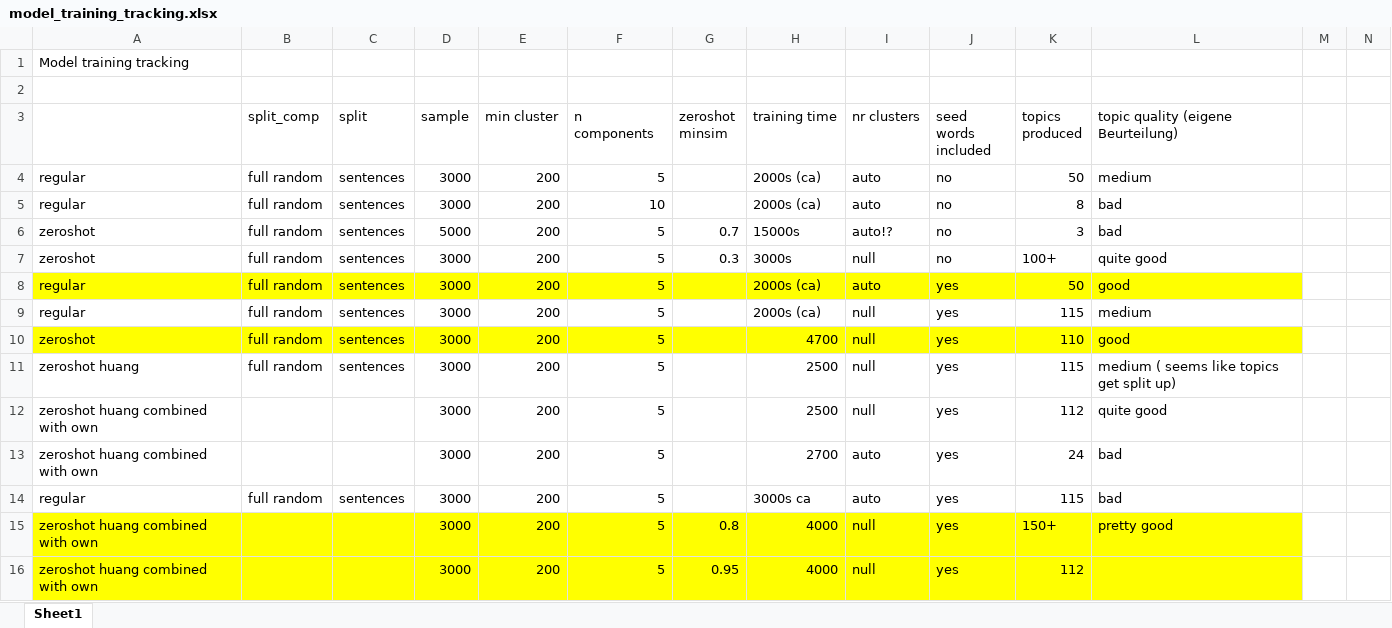
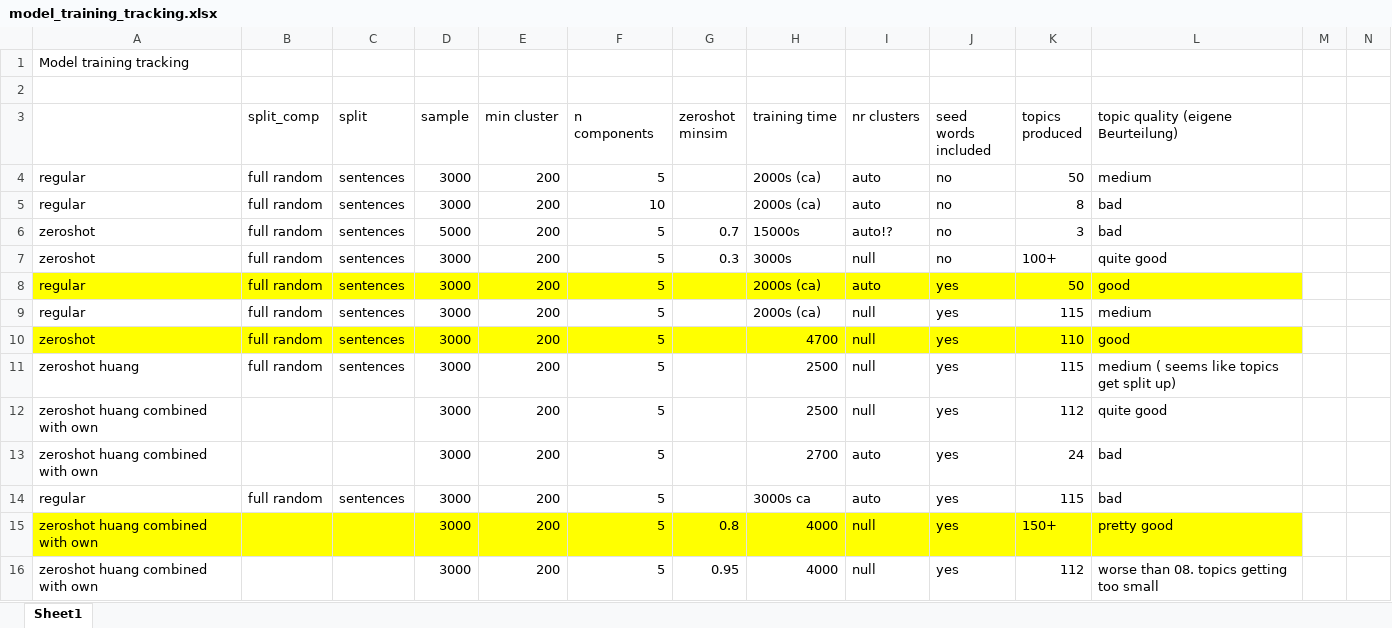
Before and after one commit to Restillence/bertopic_ecc, an Excel workbook: model_training_tracking.xlsx, sheet Sheet1, drawn as a sheet; only a part is shown; values as stored, in another font and other column widths than the file's, no borders; the diff names each change by its address in the sheet, - before the commit and + after, or states it on an @@ line.

```diff
--- a/model_training_tracking.xlsx (sheet Sheet1)
+++ b/model_training_tracking.xlsx (sheet Sheet1)
-A16:L16 fill: #FFFF00
+A16:L16 fill: none
-L16: (empty)
+L16: worse than 08. topics getting too small
```
Also changed, not shown: 4 other files.
